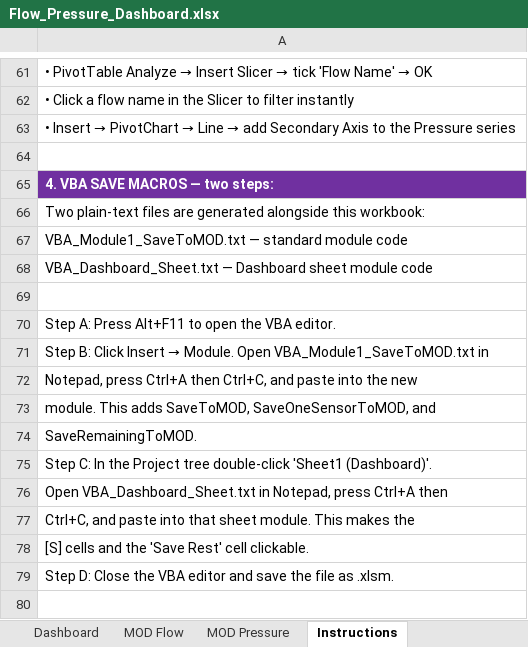
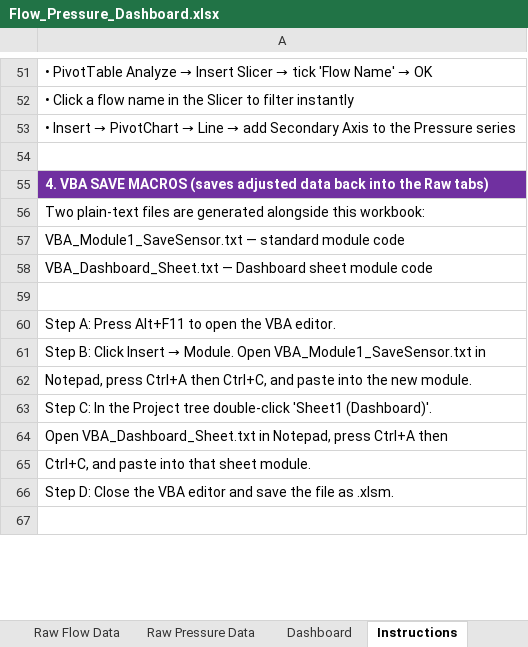
Before and after one commit to IBonsaiBob/flow-pressure-dashboard, an Excel workbook: Flow_Pressure_Dashboard.xlsx, sheet Instructions, drawn as a sheet; only a part is shown, gaps mark what is left out; values as stored, in another font and other column widths than the file's, no borders; 1 other sheet too large or unreadable and not compared; removed rows and columns are numbered as before the commit, all else as after; the diff covers the shown part only; the diff names each change by its address in the sheet, - before the commit and + after, or states it on an @@ line.

```diff
--- a/Flow_Pressure_Dashboard.xlsx (sheet Instructions)
+++ b/Flow_Pressure_Dashboard.xlsx (sheet Instructions)
-sheet tab: MOD Flow
-sheet tab: MOD Pressure
-A55: …SAVE MACROS — two steps:
+A55: …SAVE MACROS (saves adjusted data back into the Raw tabs)
-A57: VBA_Module1_SaveToMOD.txt — standard…
+A57: VBA_Module1_SaveSensor.txt — standard…
-A61: …Module. Open VBA_Module1_SaveToMOD.txt in
+A61: …Module. Open VBA_Module1_SaveSensor.txt in
-A62: …the new
+A62: …the new module.
-row 73: module. This adds SaveToMOD, SaveOneSensorToMOD, and
-row 74: SaveRemainingToMOD.
-A65: …sheet module. This makes the
+A65: …sheet module.
-row 78: [S] cells and the 'Save Rest' cell clickable.
```
Also changed, not shown: 3 added rows, 14 removed rows, 14 edited cells and cell formats elsewhere in this sheet, 5 other files.
